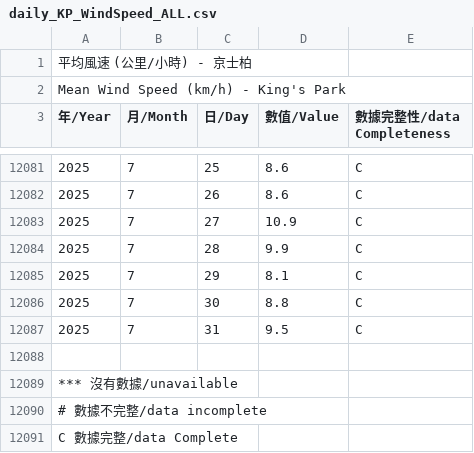
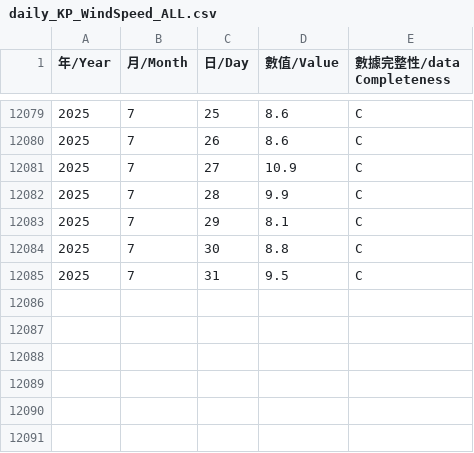
Before and after one commit to JHJHJHJH/rt-model, a CSV file: weather/data/daily_KP_WindSpeed_ALL.csv, drawn as a sheet; only a part is shown, gaps mark what is left out; the diff names each change by its address in the sheet, - before the commit and + after, or states it on an @@ line.

```diff
--- a/weather/data/daily_KP_WindSpeed_ALL.csv
+++ b/weather/data/daily_KP_WindSpeed_ALL.csv
-row 1: 平均風速 (公里/小時) - 京士柏
-row 2: Mean Wind Speed (km/h) - King's Park
-row 12088: (empty)
-row 12089: *** 沒有數據/unavailable
-row 12090: # 數據不完整/data incomplete
-row 12091: C 數據完整/data Complete
```
Also changed, not shown: weather/data/daily_KP_Rainfall_ALL.csv, 7 other files.
